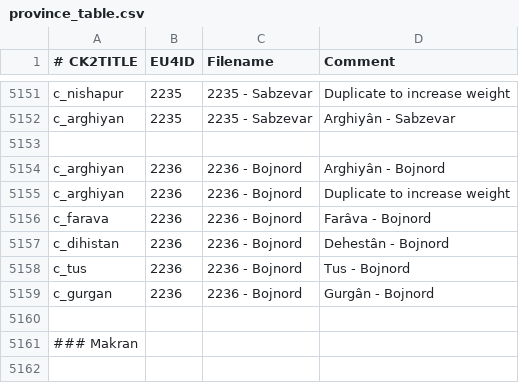
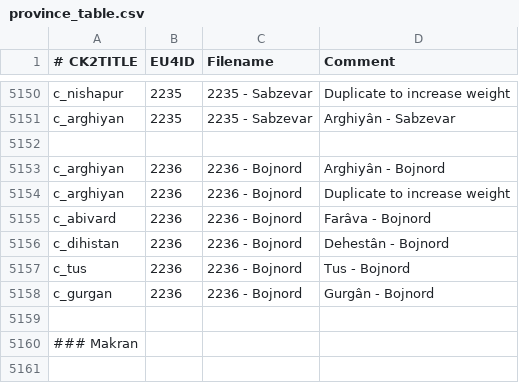
Before and after one commit to TheMarmottin/Converter, a CSV file: Converter/eu4_converter/province_table.csv, drawn as a sheet; only a part is shown, gaps mark what is left out; the diff covers the shown part only.

```diff
--- a/Converter/eu4_converter/province_table.csv
+++ b/Converter/eu4_converter/province_table.csv
@@ -5155,3 +5154,3 @@ c_arghiyan;2236;2236 - Bojnord;Arghiyân - Bojnord
 c_arghiyan;2236;2236 - Bojnord;Duplicate to increase weight
-c_farava;2236;2236 - Bojnord;Farâva - Bojnord
+c_abivard;2236;2236 - Bojnord;Farâva - Bojnord
 c_dihistan;2236;2236 - Bojnord;Dehestân - Bojnord
```
Also changed, not shown: 1 removed row and 12 edited cells elsewhere in this file, 3 other files.
